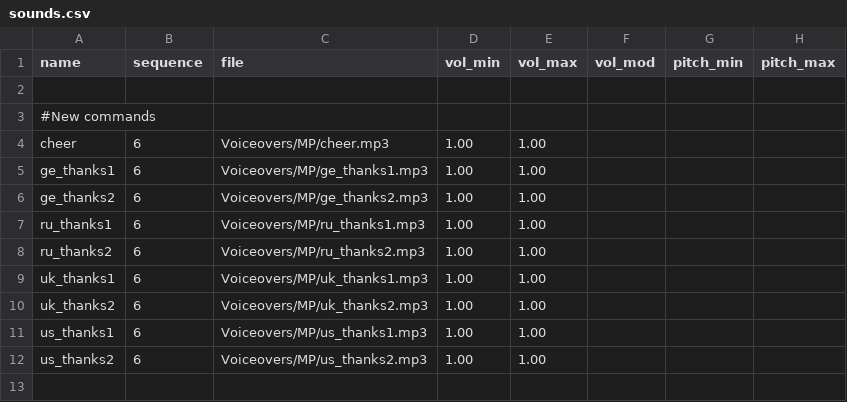
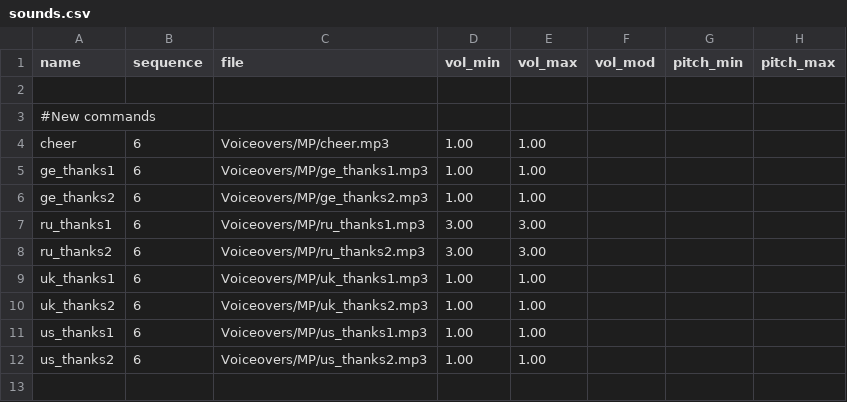
Before and after one commit to nl-squad/nl-cod2-zom-iwds, a CSV file: iwds/zz.iwd/all/soundaliases/sounds.csv, drawn as a sheet; only a part is shown; the diff names each change by its address in the sheet, - before the commit and + after, or states it on an @@ line.

Commit message:
increased the volumes of russian thanks

```diff
--- a/iwds/zz.iwd/all/soundaliases/sounds.csv
+++ b/iwds/zz.iwd/all/soundaliases/sounds.csv
-D7:D8 (vol_min): 1.00
+D7:D8 (vol_min): 3.00
-E7:E8 (vol_max): 1.00
+E7:E8 (vol_max): 3.00
```
Also changed, not shown: 1 other file.
